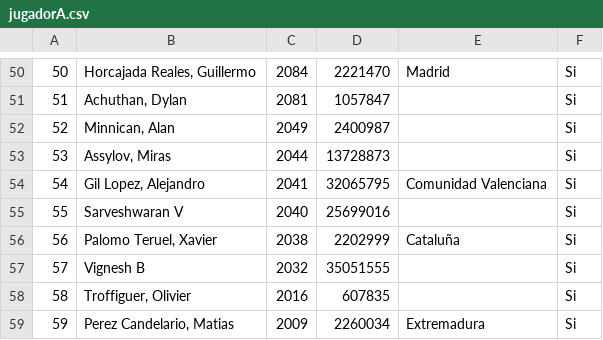
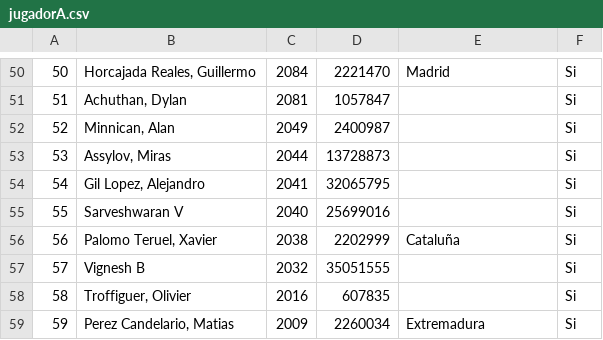
Before and after one commit to IsmaMore/TorneoAjedrexInterfaz, a CSV file: datos/jugadorA.csv, drawn as a sheet; only a part is shown, gaps mark what is left out; the diff covers the shown part only.

```diff
--- a/datos/jugadorA.csv
+++ b/datos/jugadorA.csv
@@ -53,3 +53,3 @@
 "53"|"Assylov, Miras"|"2044"|"13728873"||"Si"
-"54"|"Gil Lopez, Alejandro"|"2041"|"32065795"|"Comunidad Valenciana"|"Si"
+"54"|"Gil Lopez, Alejandro"|"2041"|"32065795"||"Si"
 "55"|"Sarveshwaran V"|"2040"|"25699016"||"Si"
```
Also changed, not shown: 16 edited cells elsewhere in this file, datos/jugadorB.csv, 1 other file.
